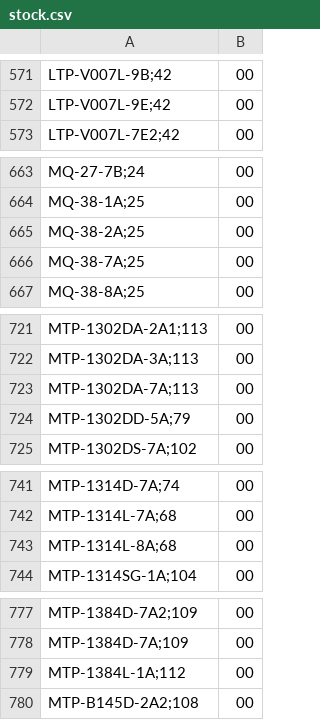
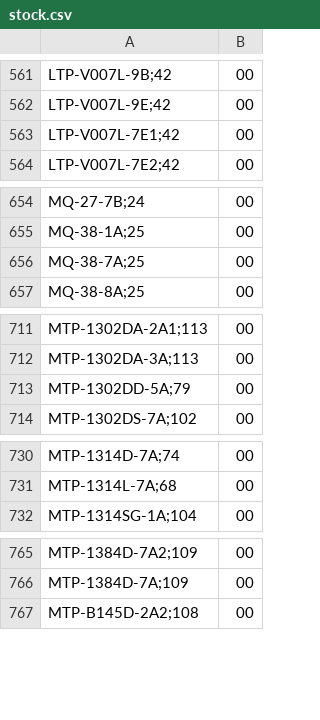
Before and after one commit to DaihatsuHub/CATALOGO-RELOJES-CASIO, a CSV file: stock.csv, drawn as a sheet; only a part is shown, gaps mark what is left out; the diff covers the shown part only.

```diff
--- a/stock.csv
+++ b/stock.csv
@@ -572,2 +562,3 @@ LTP-V007L-9B;42,00
 LTP-V007L-9E;42,00
+LTP-V007L-7E1;42,00
 LTP-V007L-7E2;42,00
@@ -664,3 +655,2 @@ MQ-27-7B;24,00
 MQ-38-1A;25,00
-MQ-38-2A;25,00
 MQ-38-7A;25,00
@@ -722,3 +712,2 @@ MTP-1302DA-2A1;113,00
 MTP-1302DA-3A;113,00
-MTP-1302DA-7A;113,00
 MTP-1302DD-5A;79,00
@@ -742,3 +731,2 @@ MTP-1314D-7A;74,00
 MTP-1314L-7A;68,00
-MTP-1314L-8A;68,00
 MTP-1314SG-1A;104,00
@@ -778,3 +766,2 @@ MTP-1384D-7A2;109,00
 MTP-1384D-7A;109,00
-MTP-1384L-1A;112,00
 MTP-B145D-2A2;108,00
```
Also changed, not shown: 15 removed rows elsewhere in this file.
